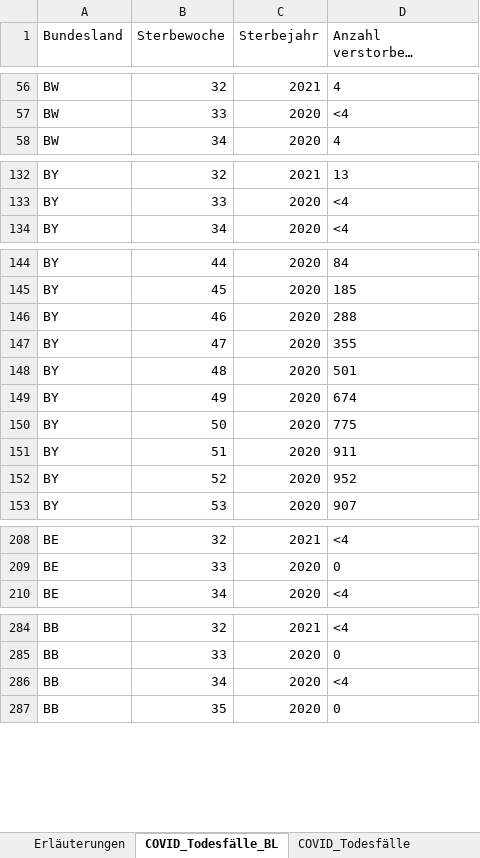
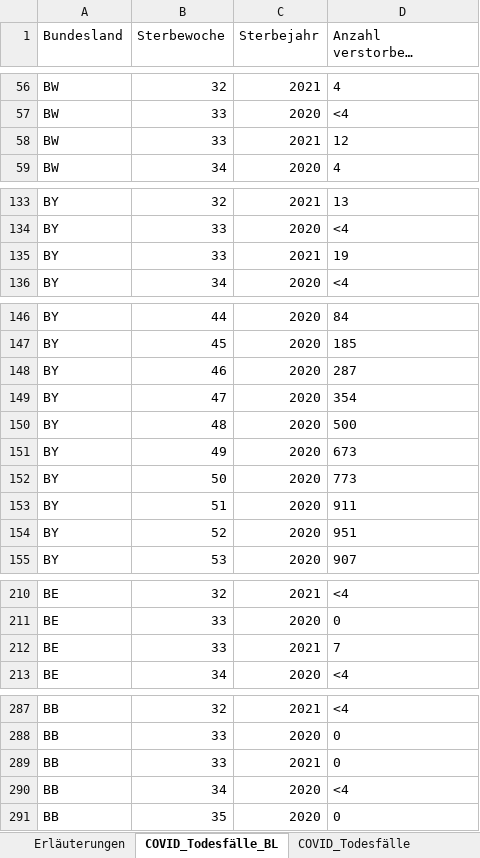
Before and after one commit to hodoi05/vaccinedata, an Excel workbook: data/source/COVID-19_Todesfaelle.xlsx, sheet COVID_Todesfälle_BL, drawn as a sheet; only a part is shown, gaps mark what is left out; long unchanged cells end in …; values as stored, in another font and other column widths than the file's, no borders; addresses are those after the commit; the diff covers the shown part only; the diff names each change by its address in the sheet, - before the commit and + after, or states it on an @@ line.

```diff
--- a/data/source/COVID-19_Todesfaelle.xlsx (sheet COVID_Todesfälle_BL)
+++ b/data/source/COVID-19_Todesfaelle.xlsx (sheet COVID_Todesfälle_BL)
+row 58: BW | 33 | 2021 | 12
+row 135: BY | 33 | 2021 | 19
-D148: 288
+D148: 287
-D149: 355
+D149: 354
-D150: 501
+D150: 500
-D151: 674
+D151: 673
-D152: 775
+D152: 773
-D154: 952
+D154: 951
+row 212: BE | 33 | 2021 | 7
+row 289: BB | 33 | 2021 | 0
```
Also changed, not shown: 12 added rows and 19 edited cells elsewhere in this sheet, sheet COVID_Todesfälle_KW_AG20_G, sheet COVID_Todesfälle_KW_AG10, sheet COVID_Todesfälle, sheet COVID_Todesfälle_Monat, sheet Erläuterungen, data/source/Altersverteilung.xlsx, 2 other files.
